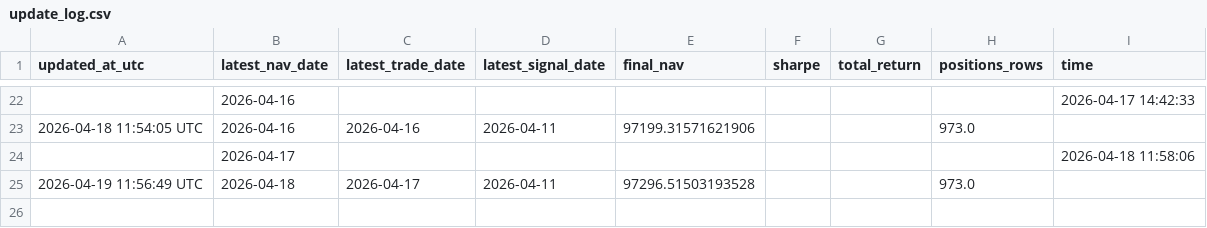
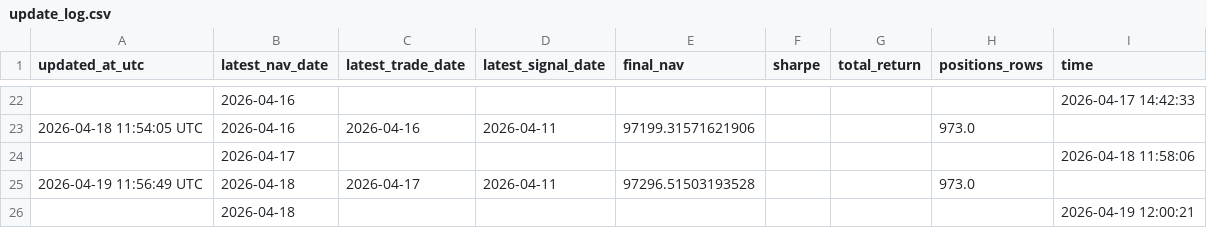
Before and after one commit to bichcs5566-alt/V204-app, a CSV file: update_log.csv, drawn as a sheet; only a part is shown, gaps mark what is left out.

```diff
--- a/update_log.csv
+++ b/update_log.csv
@@ -25 +25,2 @@ updated_at_utc,latest_nav_date,latest_trade_date,latest_signal_date,final_nav,sh
 2026-04-19 11:56:49 UTC,2026-04-18,2026-04-17,2026-04-11,97296.51503193528,,,973.0,
+,2026-04-18,,,,,,,2026-04-19 12:00:21
```
Also changed, not shown: v202_nav.csv, v202_positions.csv, 2 other files.
